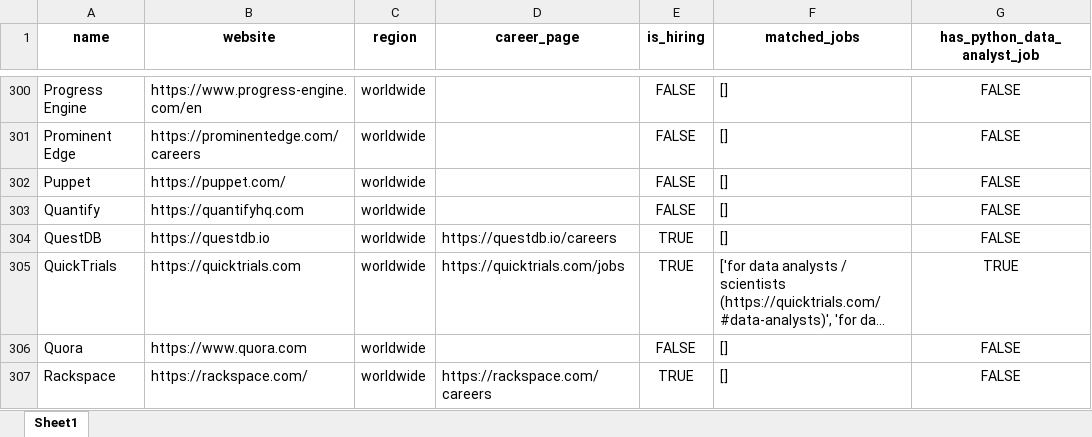
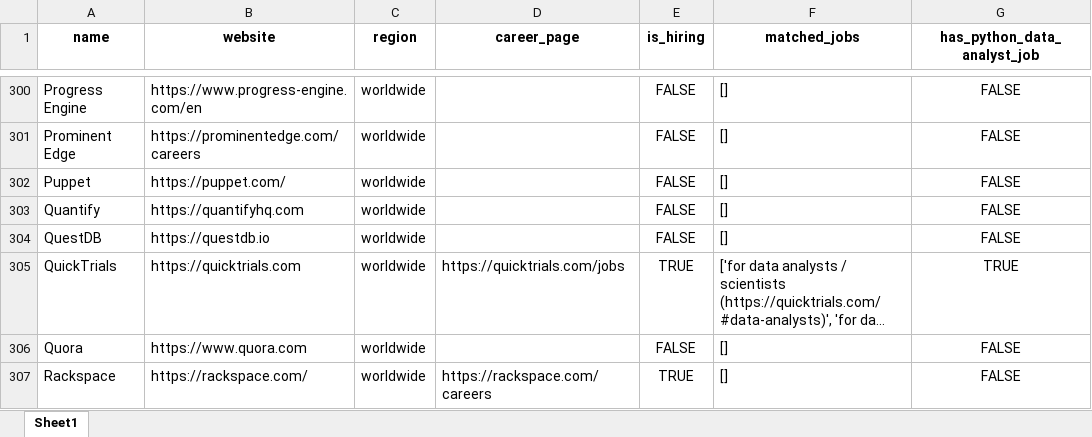
Before and after one commit to ChiaraVan1/remote-job-monitor, an Excel workbook: remote_companies_with_python_jobs_cached.xlsx, sheet Sheet1, drawn as a sheet; only a part is shown, gaps mark what is left out; long unchanged cells end in …; values as stored, in another font and other column widths than the file's, no borders; the diff names each change by its address in the sheet, - before the commit and + after, or states it on an @@ line.

```diff
--- a/remote_companies_with_python_jobs_cached.xlsx (sheet Sheet1)
+++ b/remote_companies_with_python_jobs_cached.xlsx (sheet Sheet1)
-D304 (career_page): https://questdb.io/careers
+D304 (career_page): (empty)
-E304 (is_hiring): TRUE
+E304 (is_hiring): FALSE
```
Also changed, not shown: 1 other file.
